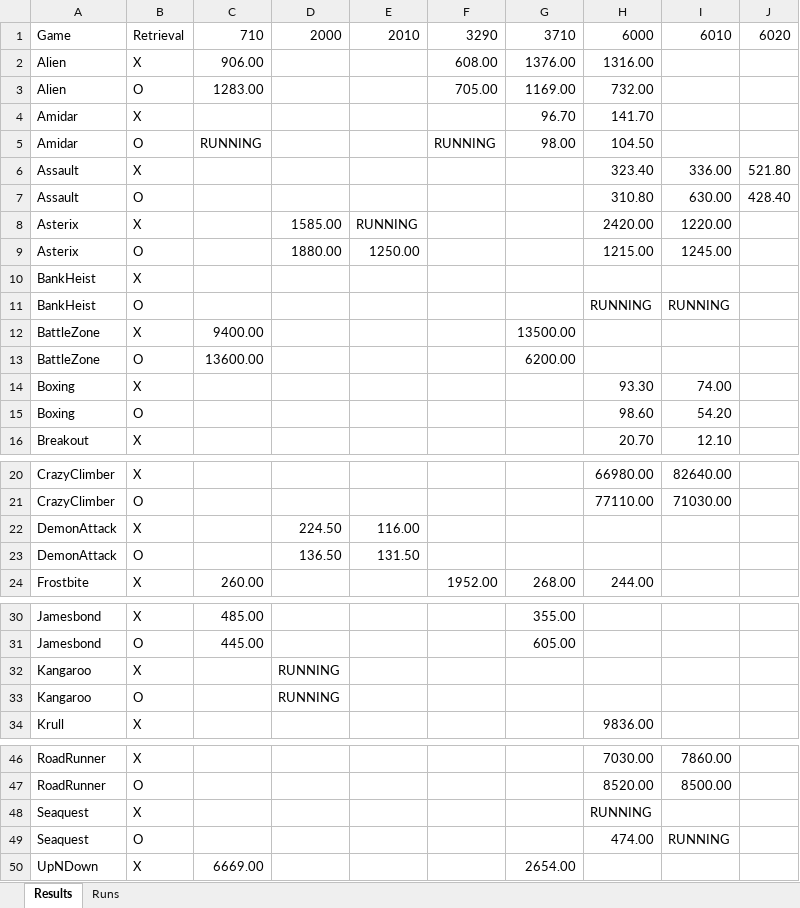
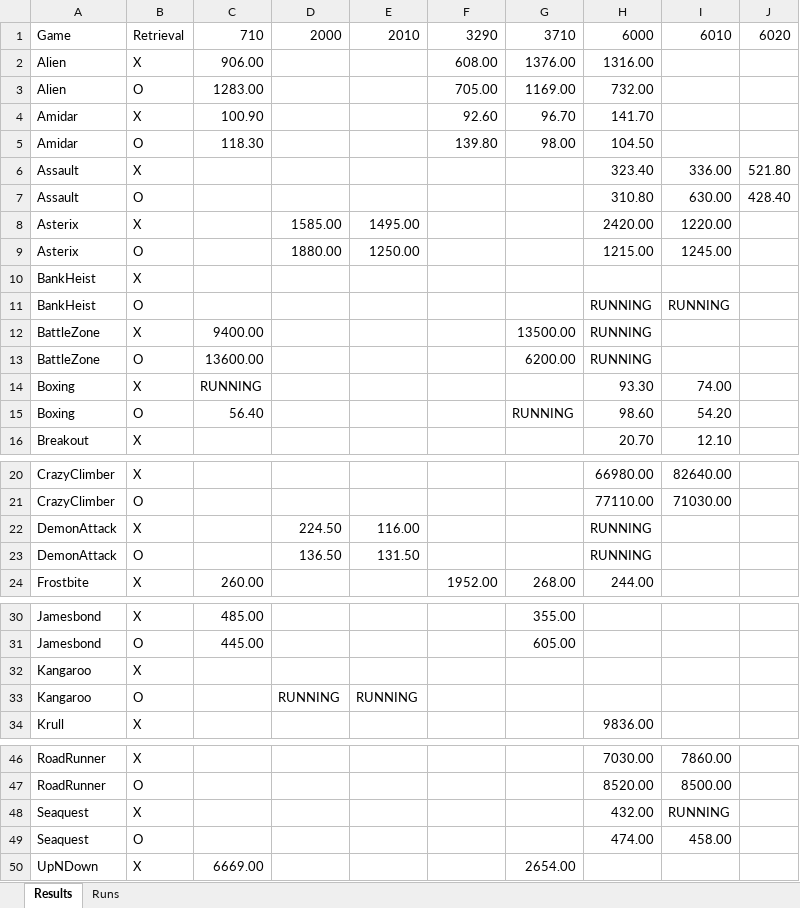
Before and after one commit to wrrte/Drama, an Excel workbook: results/drama_results.xlsx, sheet Results, drawn as a sheet; only a part is shown, gaps mark what is left out; values as stored, in another font and other column widths than the file's, no cell formats; the diff covers the shown part only; the diff names each change by its address in the sheet, - before the commit and + after, or states it on an @@ line.

```diff
--- a/results/drama_results.xlsx (sheet Results)
+++ b/results/drama_results.xlsx (sheet Results)
-C4: (empty)
+C4: 100.90
-F4: (empty)
+F4: 92.60
-C5: RUNNING
+C5: 118.30
-F5: RUNNING
+F5: 139.80
-E8: RUNNING
+E8: 1495.00
-H12:H13: (empty)
+H12:H13: RUNNING
-C14: (empty)
+C14: RUNNING
-C15: (empty)
+C15: 56.40
-G15: (empty)
+G15: RUNNING
-H22:H23: (empty)
+H22:H23: RUNNING
-D32: RUNNING
+D32: (empty)
-E33: (empty)
+E33: RUNNING
-H48: RUNNING
+H48: 432.00
-I48: (empty)
+I48: RUNNING
-I49: RUNNING
+I49: 458.00
```
Also changed, not shown: 1 edited cell elsewhere in this sheet, sheet Runs, cell formats, 2 other files.
